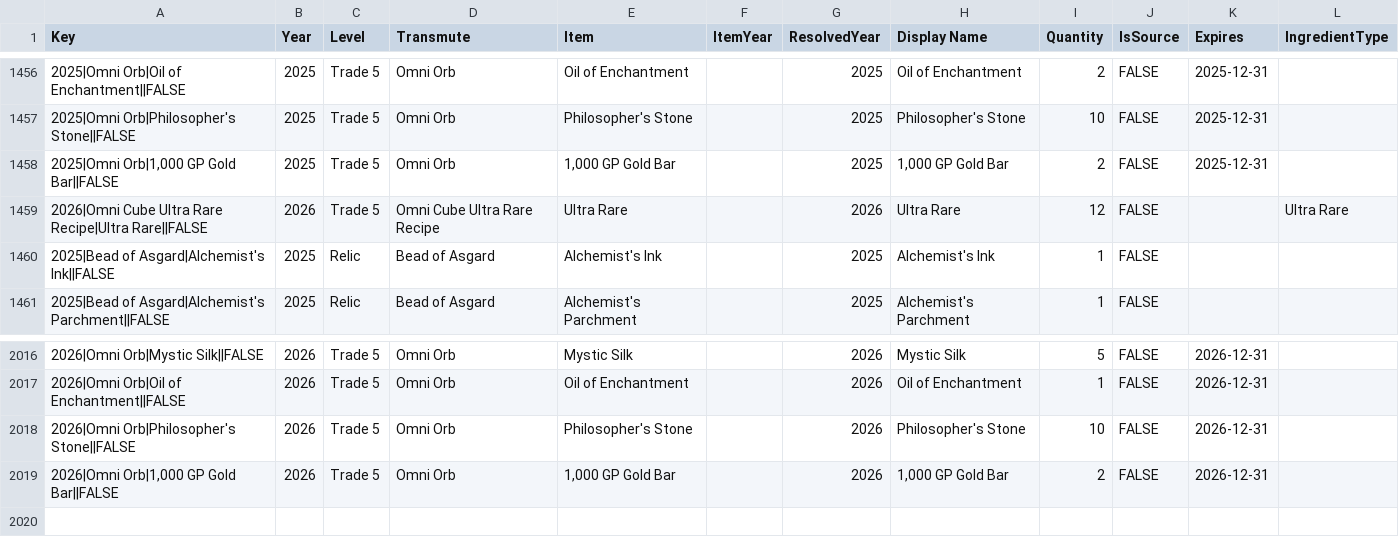
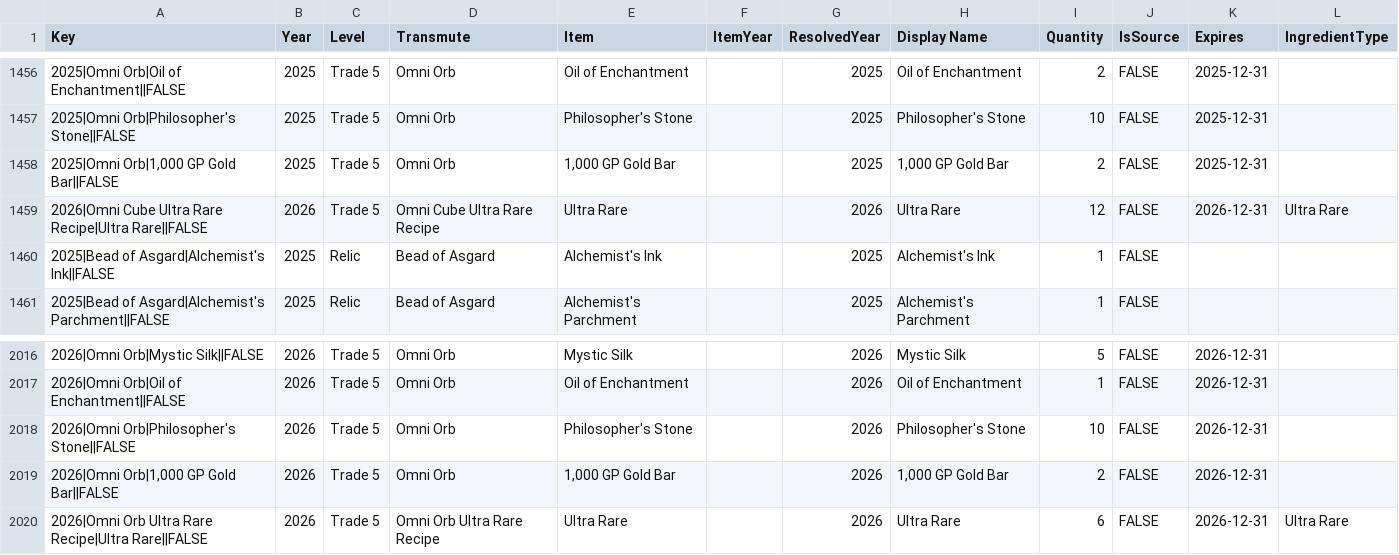
Before and after one commit to mjdomask-jpg/trueDungeonAuctionPrices, a CSV file: public/data/transmuteRecipes.csv, drawn as a sheet; only a part is shown, gaps mark what is left out.

Commit message:
Publish from sheet: auctionMetadata.csv, tokenMetadata.csv, transmuteRecipes.csv
  auctionMetadata.csv: 297 -> 299 rows
  tokenMetadata.csv: 594 -> 595 rows
  transmuteRecipes.csv: 2018 -> 2019 rows

Exported by apps-script/publishToSite.gs 2026-08-21.3.

```diff
--- a/public/data/transmuteRecipes.csv
+++ b/public/data/transmuteRecipes.csv
@@ -1458,3 +1458,3 @@ Key,Year,Level,Transmute,Item,ItemYear,ResolvedYear,Display Name,Quantity,IsSour
 "2025|Omni Orb|1,000 GP Gold Bar||FALSE",2025,Trade 5,Omni Orb,"1,000 GP Gold Bar",,2025,"1,000 GP Gold Bar",2,FALSE,2025-12-31,
-2026|Omni Cube Ultra Rare Recipe|Ultra Rare||FALSE,2026,Trade 5,Omni Cube Ultra Rare Recipe,Ultra Rare,,2026,Ultra Rare,12,FALSE,,Ultra Rare
+2026|Omni Cube Ultra Rare Recipe|Ultra Rare||FALSE,2026,Trade 5,Omni Cube Ultra Rare Recipe,Ultra Rare,,2026,Ultra Rare,12,FALSE,2026-12-31,Ultra Rare
 2025|Bead of Asgard|Alchemist's Ink||FALSE,2025,Relic,Bead of Asgard,Alchemist's Ink,,2025,Alchemist's Ink,1,FALSE,,
@@ -2019 +2019,2 @@ Key,Year,Level,Transmute,Item,ItemYear,ResolvedYear,Display Name,Quantity,IsSour
 "2026|Omni Orb|1,000 GP Gold Bar||FALSE",2026,Trade 5,Omni Orb,"1,000 GP Gold Bar",,2026,"1,000 GP Gold Bar",2,FALSE,2026-12-31,
+2026|Omni Orb Ultra Rare Recipe|Ultra Rare||FALSE,2026,Trade 5,Omni Orb Ultra Rare Recipe,Ultra Rare,,2026,Ultra Rare,6,FALSE,2026-12-31,Ultra Rare
```
Also changed, not shown: public/data/auctionMetadata.csv, public/data/tokenMetadata.csv.
